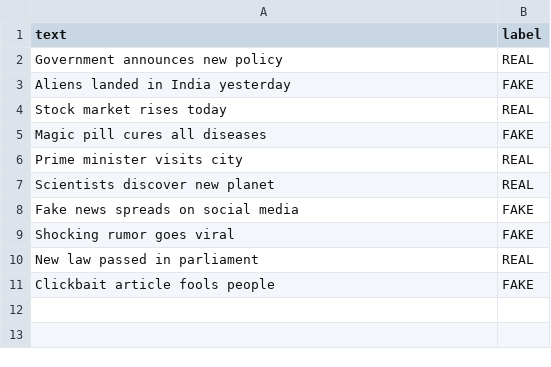
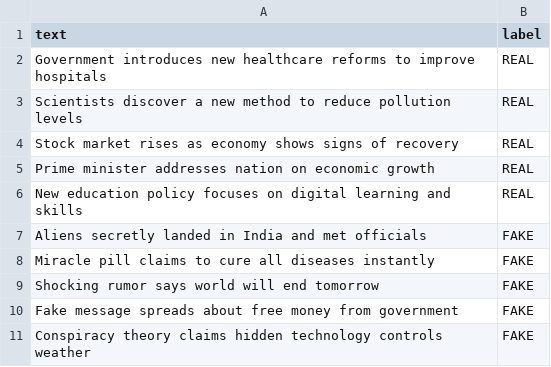
Before and after one commit to abinayasri563-art/Fakenews-detection, a CSV file: news.csv, drawn as a sheet.

```diff
--- a/news.csv
+++ b/news.csv
@@ -1,11 +1,11 @@
 text,label
-Government announces new policy,REAL
-Aliens landed in India yesterday,FAKE
-Stock market rises today,REAL
-Magic pill cures all diseases,FAKE
-Prime minister visits city,REAL
-Scientists discover new planet,REAL
-Fake news spreads on social media,FAKE
-Shocking rumor goes viral,FAKE
-New law passed in parliament,REAL
-Clickbait article fools people,FAKE
+Government introduces new healthcare reforms to improve hospitals,REAL
+Scientists discover a new method to reduce pollution levels,REAL
+Stock market rises as economy shows signs of recovery,REAL
+Prime minister addresses nation on economic growth,REAL
+New education policy focuses on digital learning and skills,REAL
+Aliens secretly landed in India and met officials,FAKE
+Miracle pill claims to cure all diseases instantly,FAKE
+Shocking rumor says world will end tomorrow,FAKE
+Fake message spreads about free money from government,FAKE
+Conspiracy theory claims hidden technology controls weather,FAKE
```
Also changed, not shown: 5 other files.
